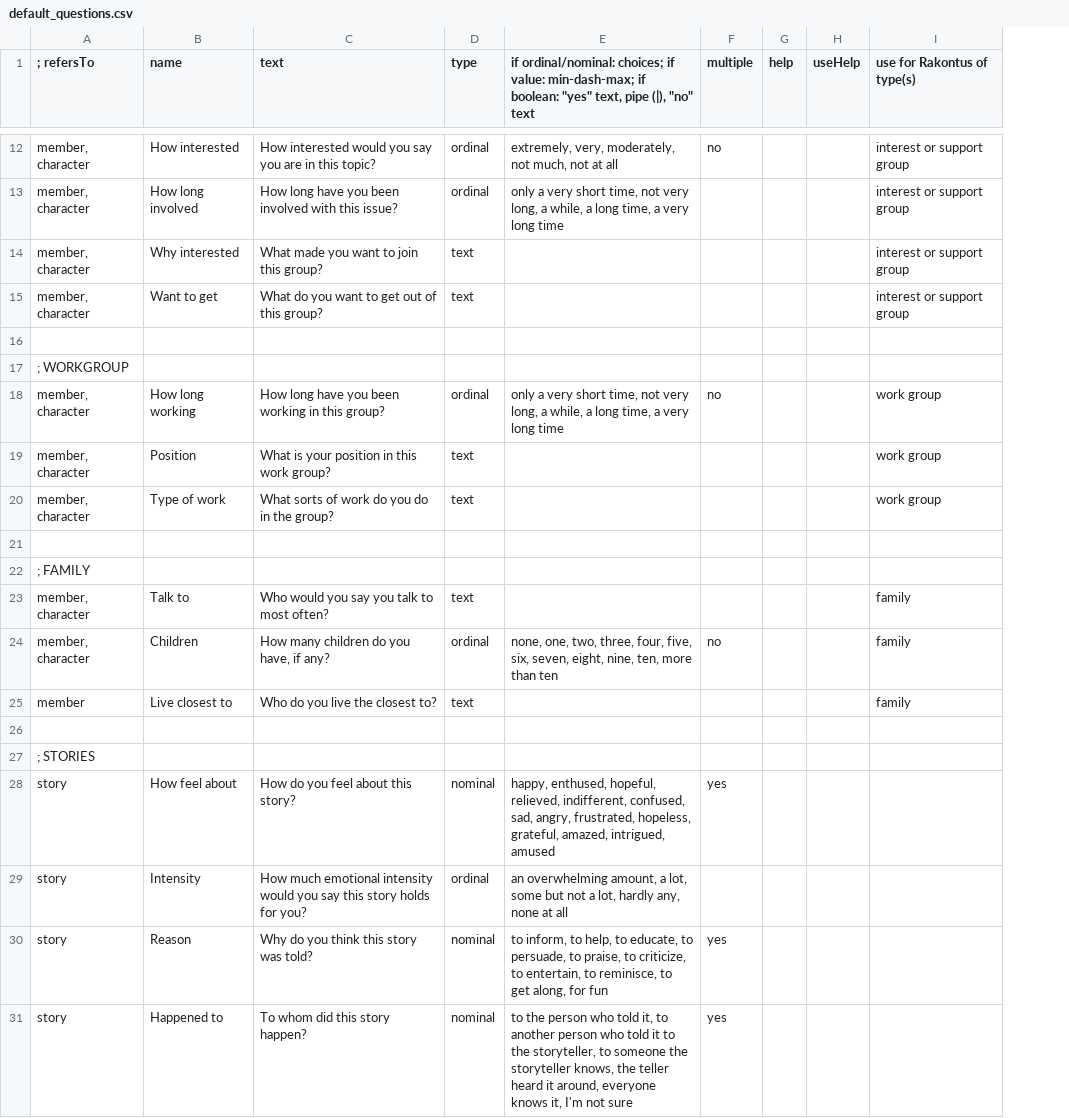
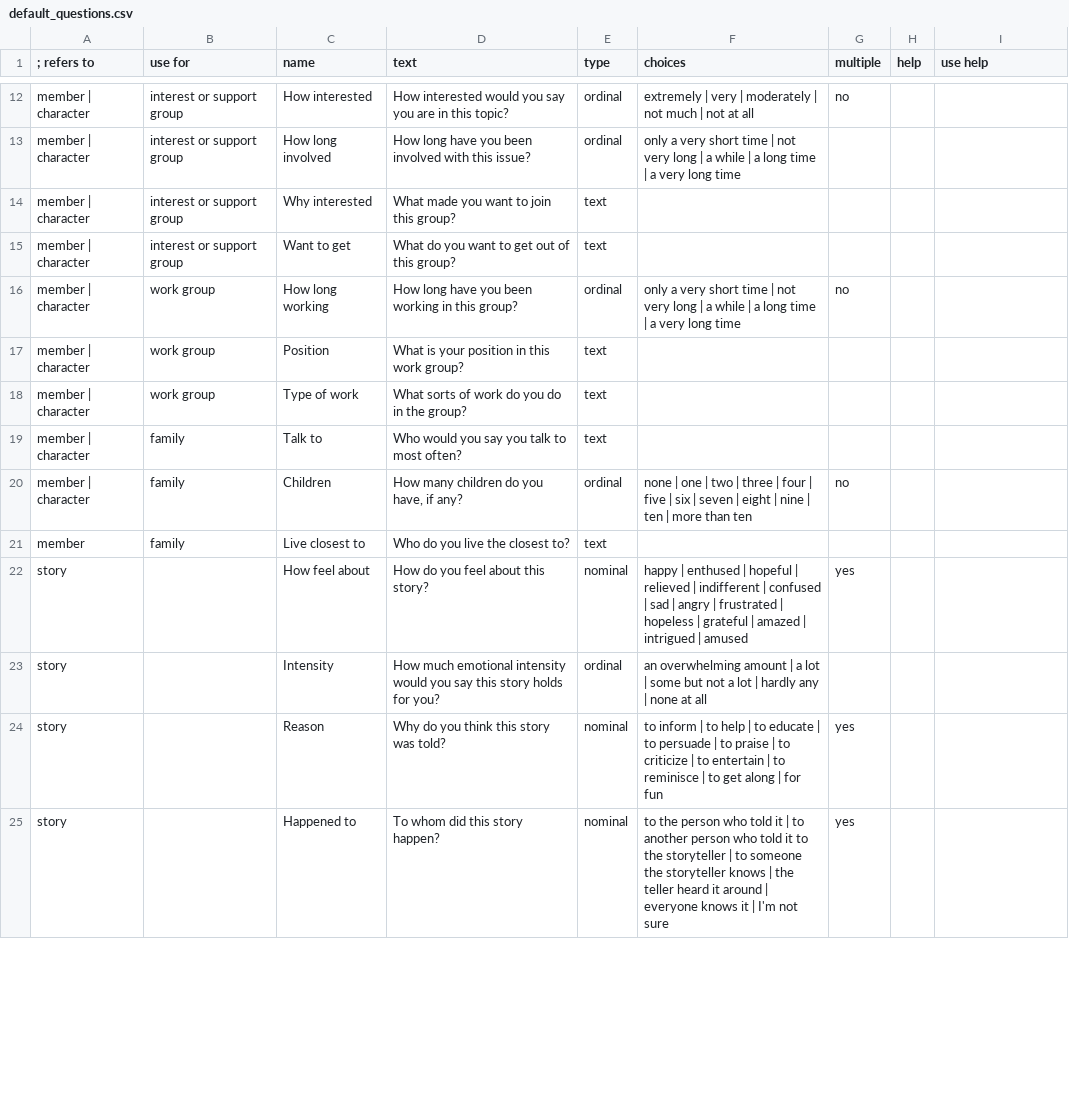
Before and after one commit to cfkurtz/rakontu, a CSV file: Rakontu/config/english/default_questions.csv, drawn as a sheet; only a part is shown, gaps mark what is left out; removed rows and columns are numbered as before the commit, all else as after; the diff covers the shown part only; the diff names each change by its address in the sheet, - before the commit and + after, or states it on an @@ line.

```diff
--- a/Rakontu/config/english/default_questions.csv
+++ b/Rakontu/config/english/default_questions.csv
+column B (use for), rows 12-21: interest or support group | interest or support group | interest or support group | interest or support group | work group | work group | work group | family | family | family
-column E, row 1: if ordinal/nominal: choices; if value: min-dash-max; if boolean: "yes" text, pipe (|), "no" text; rows 12-13: extremely, very, moderately, not much, not at all | only a very short time, not very long, a while, a long time, a very long time; row 18: only a very short time, not very long, a while, a long time, a very long time; row 24: none, one, two, three, four, five, six, seven, eight, nine, ten, more than ten; rows 28-31: happy, enthused, hopeful, relieved, indifferent, confused, sad, angry, frustrated, hopeless, grateful, amazed, intrigued, amused | an overwhelming amount, a lot, some but not a lot, hardly any, none at all | to inform, to help, to educate, to persuade, to praise, to criticize, to entertain, to reminisce, to get along, for fun | to the person who told it, to another person who told it to the storyteller, to someone the storyteller knows, the teller heard it around, everyone knows it, I'm not sure
+column F (choices), rows 12-25: extremely | very | moderately | not much | not at all | only a very short time | not very long | a while | a long time | a very long time |  |  | only a very short time | not very long | a while | a long time | a very long time |  |  |  | none | one | two | three | four | five | six | seven | eight | nine | ten | more than ten |  | happy | enthused | hopeful | relieved | indifferent | confused | sad | angry | frustrated | hopeless | grateful | amazed | intrigued | amused | an overwhelming amount | a lot | some but not a lot | hardly any | none at all | to inform | to help | to educate | to persuade | to praise | to criticize | to entertain | to reminisce | to get along | for fun | to the person who told it | to another person who told it to the storyteller | to someone the storyteller knows | the teller heard it around | everyone knows it | I'm not sure
-column H (useHelp), empty
-A1: ; refersTo
+A1: ; refers to
-I1: use for Rakontus of type(s)
+I1: use help
-A12:A15 (; refers to): member, character
+A12:A15 (; refers to): member | character
-I12:I15 (use help): interest or support group
+I12:I15 (use help): (empty)
-row 16: (empty)
-row 17: ; WORKGROUP
-A16:A18 (; refers to): member, character
+A16:A18 (; refers to): member | character
-I16:I18 (use help): work group
+I16:I18 (use help): (empty)
-row 21: (empty)
-row 22: ; FAMILY
-A19:A20 (; refers to): member, character
+A19:A20 (; refers to): member | character
-I19:I21 (use help): family
+I19:I21 (use help): (empty)
-row 26: (empty)
-row 27: ; STORIES
```
Also changed, not shown: 5 added rows, 13 removed rows and 7 edited cells elsewhere in this file, Rakontu/config/english/help.csv, Rakontu/config/english/sample_questions.csv, 16 other files.
